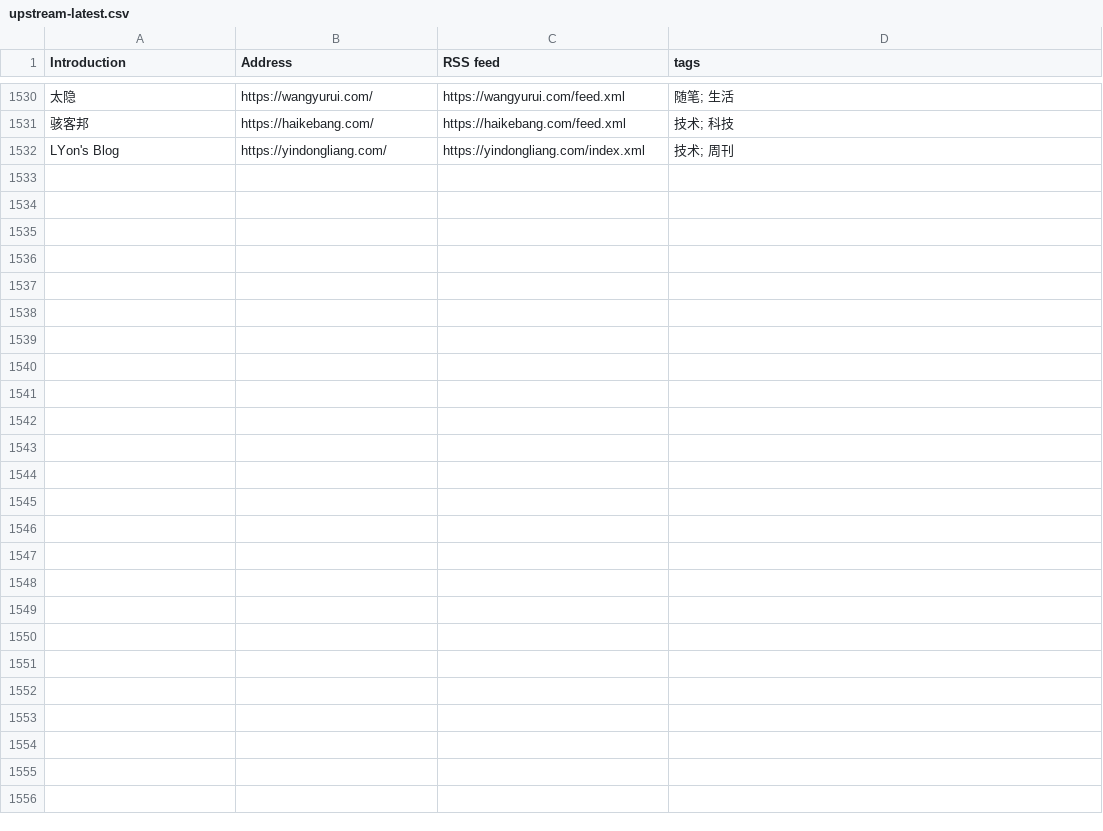
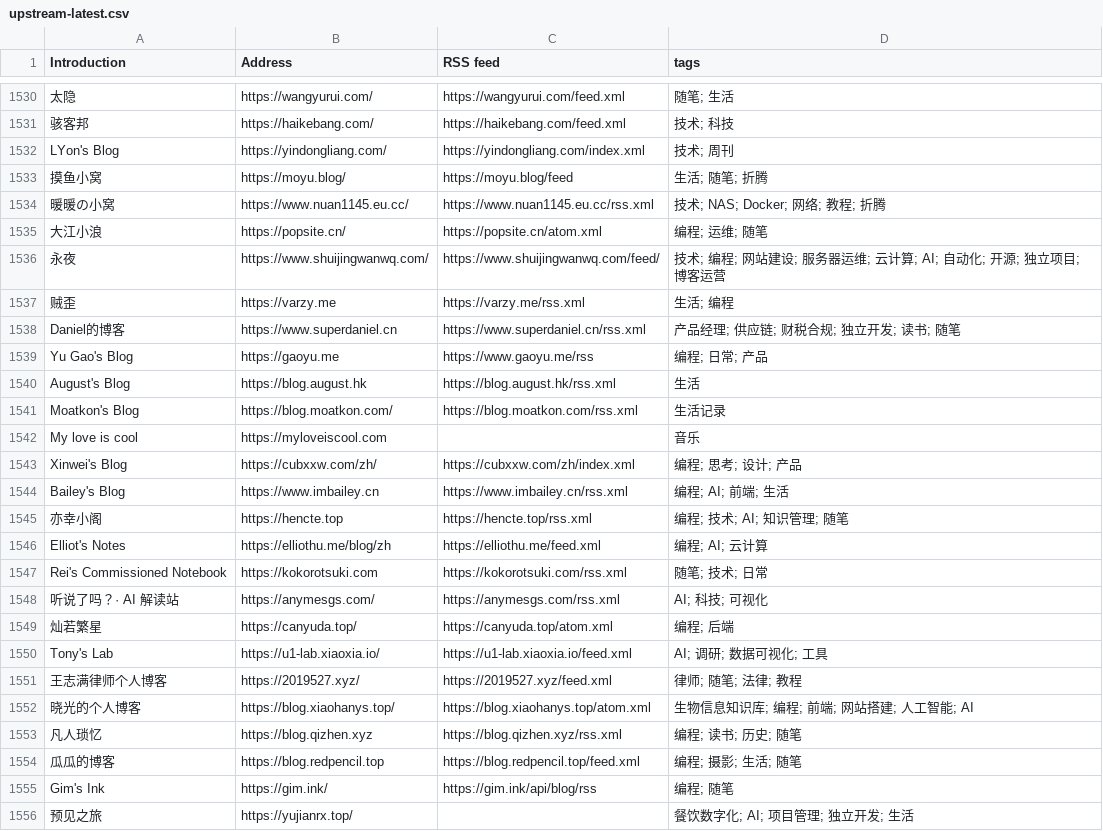
Before and after one commit to lovexw/chinese-independent-blogs, a CSV file: data/upstream-latest.csv, drawn as a sheet; only a part is shown, gaps mark what is left out; the diff covers the shown part only; the diff names each change by its address in the sheet, - before the commit and + after, or states it on an @@ line.

```diff
--- a/data/upstream-latest.csv
+++ b/data/upstream-latest.csv
+row 1533: 摸鱼小窝 | https://moyu.blog/ | https://moyu.blog/feed | 生活; 随笔; 折腾
+row 1534: 暖暖の小窝 | https://www.nuan1145.eu.cc/ | https://www.nuan1145.eu.cc/rss.xml | 技术; NAS; Docker; 网络; 教程; 折腾
+row 1535: 大江小浪 | https://popsite.cn/ | https://popsite.cn/atom.xml | 编程; 运维; 随笔
+row 1536: 永夜 | https://www.shuijingwanwq.com/ | https://www.shuijingwanwq.com/feed/ | 技术; 编程; 网站建设; 服务器运维; 云计算; AI; 自动化; 开源; 独立项目; 博客运营
+row 1537: 贼歪 | https://varzy.me | https://varzy.me/rss.xml | 生活; 编程
+row 1538: Daniel的博客 | https://www.superdaniel.cn | https://www.superdaniel.cn/rss.xml | 产品经理; 供应链; 财税合规; 独立开发; 读书; 随笔
+row 1539: Yu Gao's Blog | https://gaoyu.me | https://www.gaoyu.me/rss | 编程; 日常; 产品
+row 1540: August's Blog | https://blog.august.hk | https://blog.august.hk/rss.xml | 生活
+row 1541: Moatkon's Blog | https://blog.moatkon.com/ | https://blog.moatkon.com/rss.xml | 生活记录
+row 1542: My love is cool | https://myloveiscool.com |  | 音乐
+row 1543: Xinwei's Blog | https://cubxxw.com/zh/ | https://cubxxw.com/zh/index.xml | 编程; 思考; 设计; 产品
+row 1544: Bailey's Blog | https://www.imbailey.cn | https://www.imbailey.cn/rss.xml | 编程; AI; 前端; 生活
+row 1545: 亦幸小阁 | https://hencte.top | https://hencte.top/rss.xml | 编程; 技术; AI; 知识管理; 随笔
+row 1546: Elliot's Notes | https://elliothu.me/blog/zh | https://elliothu.me/feed.xml | 编程; AI; 云计算
+row 1547: Rei's Commissioned Notebook | https://kokorotsuki.com | https://kokorotsuki.com/rss.xml | 随笔; 技术; 日常
+row 1548: 听说了吗？· AI 解读站 | https://anymesgs.com/ | https://anymesgs.com/rss.xml | AI; 科技; 可视化
+row 1549: 灿若繁星 | https://canyuda.top/ | https://canyuda.top/atom.xml | 编程; 后端
+row 1550: Tony's Lab | https://u1-lab.xiaoxia.io/ | https://u1-lab.xiaoxia.io/feed.xml | AI; 调研; 数据可视化; 工具
+row 1551: 王志满律师个人博客 | https://2019527.xyz/ | https://2019527.xyz/feed.xml | 律师; 随笔; 法律; 教程
+row 1552: 晓光的个人博客 | https://blog.xiaohanys.top/ | https://blog.xiaohanys.top/atom.xml | 生物信息知识库; 编程; 前端; 网站搭建; 人工智能; AI
+row 1553: 凡人琐忆 | https://blog.qizhen.xyz | https://blog.qizhen.xyz/rss.xml | 编程; 读书; 历史; 随笔
+row 1554: 瓜瓜的博客 | https://blog.redpencil.top | https://blog.redpencil.top/feed.xml | 编程; 摄影; 生活; 随笔
+row 1555: Gim's Ink | https://gim.ink/ | https://gim.ink/api/blog/rss | 编程; 随笔
+row 1556: 预见之旅 | https://yujianrx.top/ |  | 餐饮数字化; AI; 项目管理; 独立开发; 生活
```
Also changed, not shown: 1 added row, 1 removed row and 9 edited cells elsewhere in this file, blogs-original.csv, public/blogs.csv, 22 other files.
